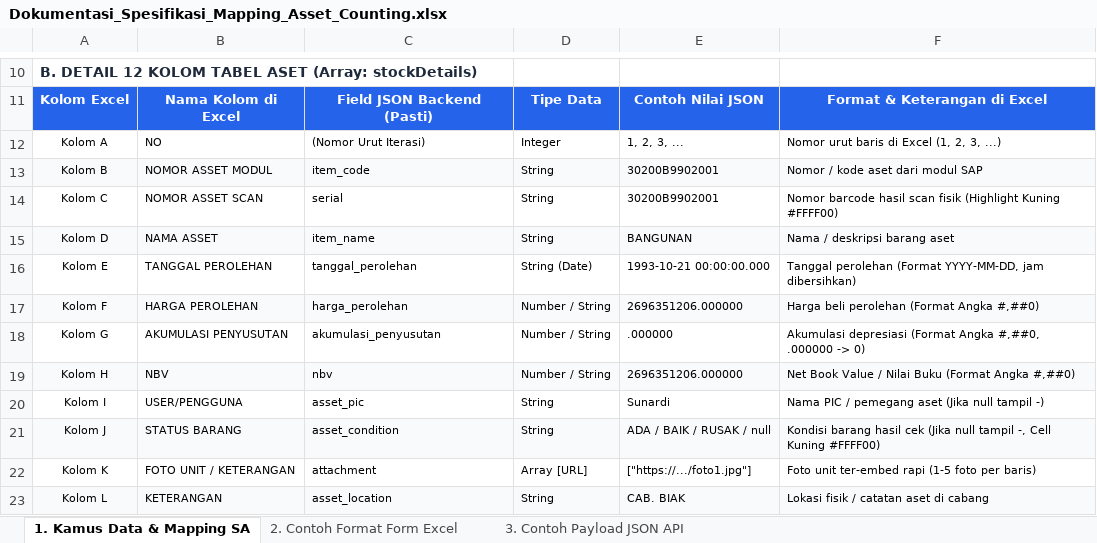
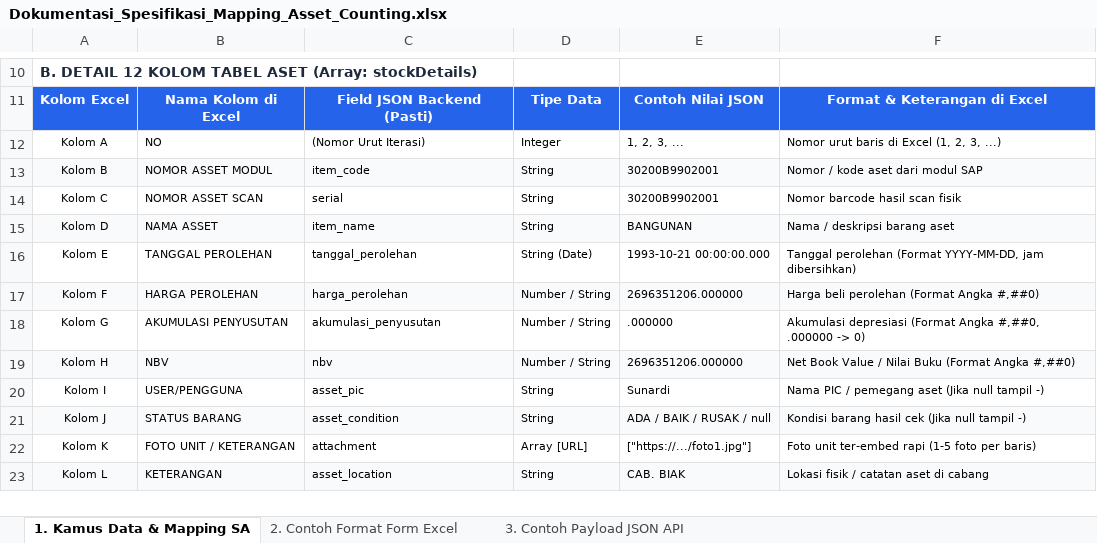
Before and after one commit to ikhsanguntara/excel-hasrat, an Excel workbook: Dokumentasi_Spesifikasi_Mapping_Asset_Counting.xlsx, sheet 1. Kamus Data & Mapping SA, drawn as a sheet; only a part is shown, gaps mark what is left out; values as stored, in another font and other column widths than the file's, no borders; the diff names each change by its address in the sheet, - before the commit and + after, or states it on an @@ line.

Commit message:
style: ubah semua header Form Asset Counting menjadi biru seragam dan hilangkan warna latar sel data

```diff
--- a/Dokumentasi_Spesifikasi_Mapping_Asset_Counting.xlsx (sheet 1. Kamus Data & Mapping SA)
+++ b/Dokumentasi_Spesifikasi_Mapping_Asset_Counting.xlsx (sheet 1. Kamus Data & Mapping SA)
-F14: Nomor barcode hasil scan fisik (Highlight Kuning #FFFF00)
+F14: Nomor barcode hasil scan fisik
-F21: …null tampil -, Cell Kuning #FFFF00)
+F21: …null tampil -)
```
Also changed, not shown: sheet 2. Contoh Format Form Excel, 2 other files.
